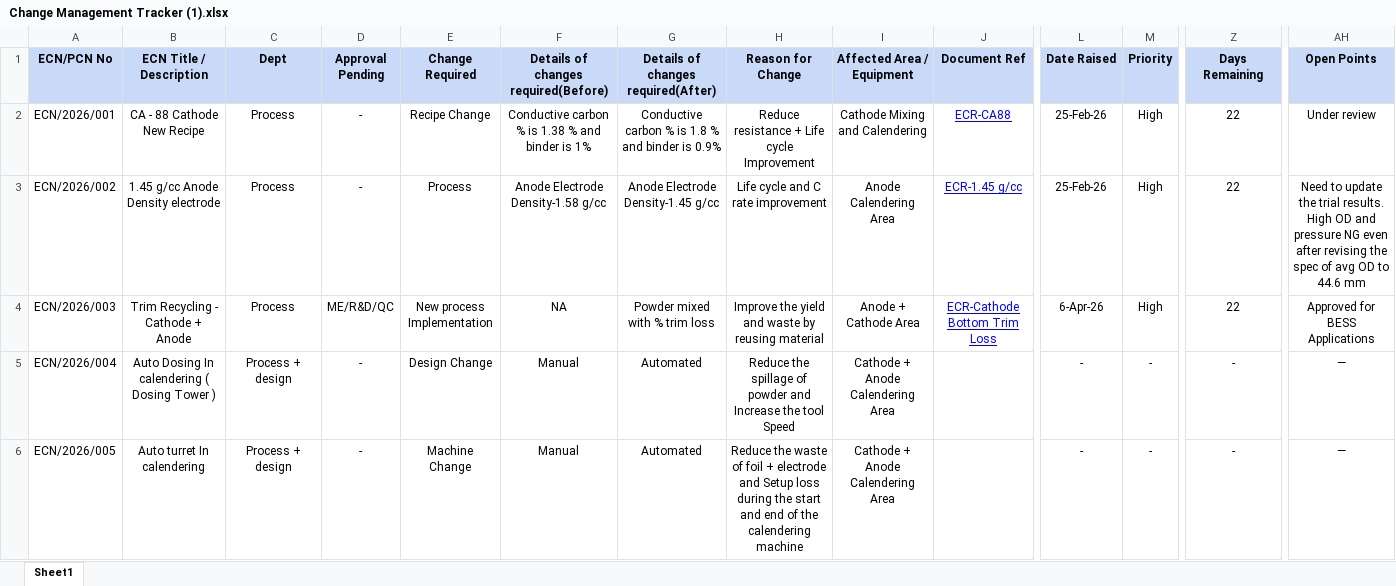
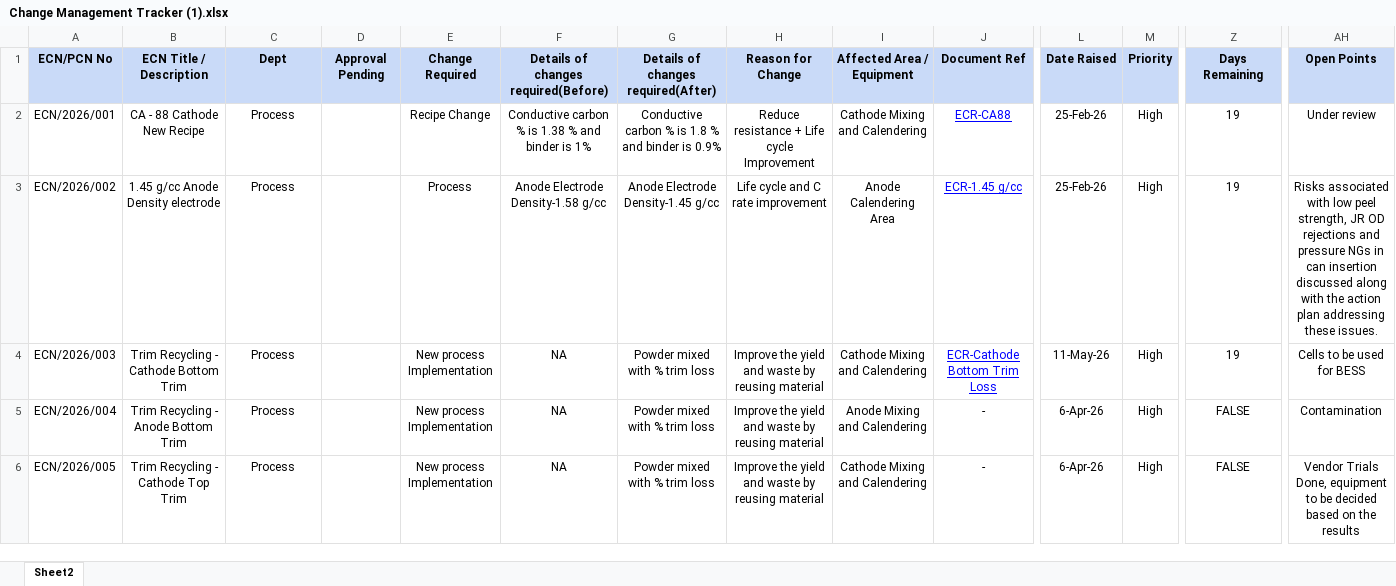
Before and after one commit to arjuntyagi-a11y/ECN-008, an Excel workbook: Change Management Tracker (1).xlsx, sheet Sheet2, drawn as a sheet; only a part is shown, gaps mark what is left out; values as stored, in another font and other column widths than the file's, no borders; charts and pictures not drawn; the diff covers the shown part only; the diff names each change by its address in the sheet, - before the commit and + after, or states it on an @@ line.

Commit message:
Add files via upload

```diff
--- a/Change Management Tracker (1).xlsx (sheet Sheet2)
+++ b/Change Management Tracker (1).xlsx (sheet Sheet2)
-sheet tab: Sheet1
+sheet tab: Sheet2
-D2:D3 (Approval Pending): -
+D2:D3 (Approval Pending): (empty)
-Z2:Z4 (Days Remaining): 22
+Z2:Z4 (Days Remaining): 19
-AH3 (Open Points): Need to update the trial results. High OD and pressure NG even after revising the spec of avg OD to 44.6 mm
+AH3 (Open Points): Risks associated with low peel strength, JR OD rejections and pressure NGs in can insertion discussed along with the action plan addressing these issues.
-B4 (ECN Title / Description): Trim Recycling - Cathode + Anode
+B4 (ECN Title / Description): Trim Recycling - Cathode Bottom Trim
-D4 (Approval Pending): ME/R&D/QC
+D4 (Approval Pending): (empty)
-I4 (Affected Area / Equipment): Anode + Cathode Area
+I4 (Affected Area / Equipment): Cathode Mixing and Calendering
-L4 (Date Raised): 6-Apr-26
+L4 (Date Raised): 11-May-26
-AH4 (Open Points): Approved for BESS Applications
+AH4 (Open Points): Cells to be used for BESS
-B5 (ECN Title / Description): Auto Dosing In calendering ( Dosing Tower )
+B5 (ECN Title / Description): Trim Recycling - Anode Bottom Trim
-C5:C6 (Dept): Process + design
+C5:C6 (Dept): Process
-D5:D6 (Approval Pending): -
+D5:D6 (Approval Pending): (empty)
-E5 (Change Required): Design Change
+E5 (Change Required): New process Implementation
-F5:F6: Manual
+F5:F6: NA
-G5:G6: Automated
+G5:G6: Powder mixed with % trim loss
-H5 (Reason for Change): Reduce the spillage of powder and Increase the tool Speed
+H5 (Reason for Change): Improve the yield and waste by reusing material
-I5 (Affected Area / Equipment): Cathode + Anode Calendering Area
+I5 (Affected Area / Equipment): Anode Mixing and Calendering
-J5:J6 (Document Ref): (empty)
+J5:J6 (Document Ref): -
-L5:L6 (Date Raised): -
+L5:L6 (Date Raised): 6-Apr-26
-M5:M6 (Priority): -
+M5:M6 (Priority): High
-Z5:Z6 (Days Remaining): -
+Z5:Z6 (Days Remaining): FALSE
-AH5 (Open Points): —
+AH5 (Open Points): Contamination
-B6 (ECN Title / Description): Auto turret In calendering
+B6 (ECN Title / Description): Trim Recycling - Cathode Top Trim
-E6 (Change Required): Machine Change
+E6 (Change Required): New process Implementation
-H6 (Reason for Change): Reduce the waste of foil + electrode and Setup loss during the start and end of the calendering machine
+H6 (Reason for Change): Improve the yield and waste by reusing material
-I6 (Affected Area / Equipment): Cathode + Anode Calendering Area
+I6 (Affected Area / Equipment): Cathode Mixing and Calendering
-AH6 (Open Points): —
+AH6 (Open Points): Vendor Trials Done, equipment to be decided based on the results
```
Also changed, not shown: 3 added rows, 108 edited cells and cell formats elsewhere in this sheet.
